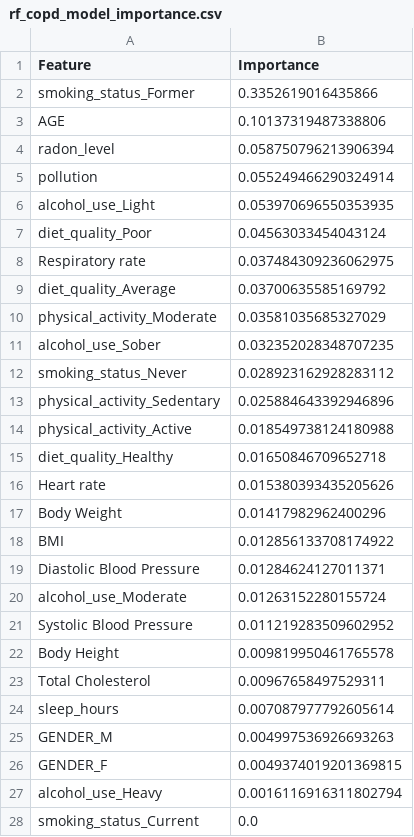
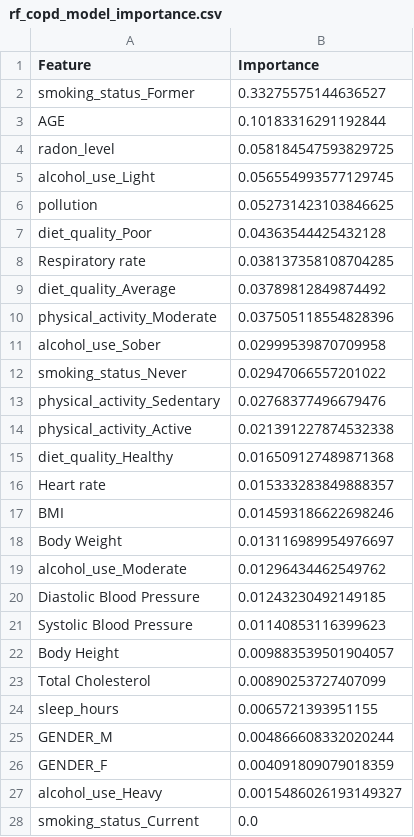
Before and after one commit to mrcurrlyhair/Project, a CSV file: results/CSVs/rf_copd_model_importance.csv, drawn as a sheet.

```diff
--- a/results/CSVs/rf_copd_model_importance.csv
+++ b/results/CSVs/rf_copd_model_importance.csv
@@ -1,28 +1,28 @@
 Feature,Importance
-smoking_status_Former,0.3352619016435866
-AGE,0.10137319487338806
-radon_level,0.058750796213906394
-pollution,0.055249466290324914
-alcohol_use_Light,0.053970696550353935
-diet_quality_Poor,0.04563033454043124
-Respiratory rate,0.037484309236062975
-diet_quality_Average,0.03700635585169792
-physical_activity_Moderate,0.03581035685327029
-alcohol_use_Sober,0.032352028348707235
-smoking_status_Never,0.028923162928283112
-physical_activity_Sedentary,0.025884643392946896
-physical_activity_Active,0.018549738124180988
-diet_quality_Healthy,0.01650846709652718
-Heart rate,0.015380393435205626
-Body Weight,0.01417982962400296
-BMI,0.012856133708174922
-Diastolic Blood Pressure,0.01284624127011371
-alcohol_use_Moderate,0.01263152280155724
-Systolic Blood Pressure,0.011219283509602952
-Body Height,0.009819950461765578
-Total Cholesterol,0.00967658497529311
-sleep_hours,0.007087977792605614
-GENDER_M,0.004997536926693263
-GENDER_F,0.0049374019201369815
-alcohol_use_Heavy,0.0016116916311802794
+smoking_status_Former,0.33275575144636527
+AGE,0.10183316291192844
+radon_level,0.058184547593829725
+alcohol_use_Light,0.056554993577129745
+pollution,0.052731423103846625
+diet_quality_Poor,0.04363544425432128
+Respiratory rate,0.038137358108704285
+diet_quality_Average,0.03789812849874492
+physical_activity_Moderate,0.037505118554828396
+alcohol_use_Sober,0.02999539870709958
+smoking_status_Never,0.02947066557201022
+physical_activity_Sedentary,0.02768377496679476
+physical_activity_Active,0.021391227874532338
+diet_quality_Healthy,0.016509127489871368
+Heart rate,0.015333283849888357
+BMI,0.014593186622698246
+Body Weight,0.013116989954976697
+alcohol_use_Moderate,0.01296434462549762
+Diastolic Blood Pressure,0.01243230492149185
+Systolic Blood Pressure,0.01140853116399623
+Body Height,0.009883539501904057
+Total Cholesterol,0.00890253727407099
+sleep_hours,0.0065721393951155
+GENDER_M,0.004866608332020244
+GENDER_F,0.004091809079018359
+alcohol_use_Heavy,0.0015486026193149327
 smoking_status_Current,0.0
```
Also changed, not shown: results/CSVs/rf_asthma_model_importance.csv, results/CSVs/rf_diabetes_model_importance.csv, 21 other files.
